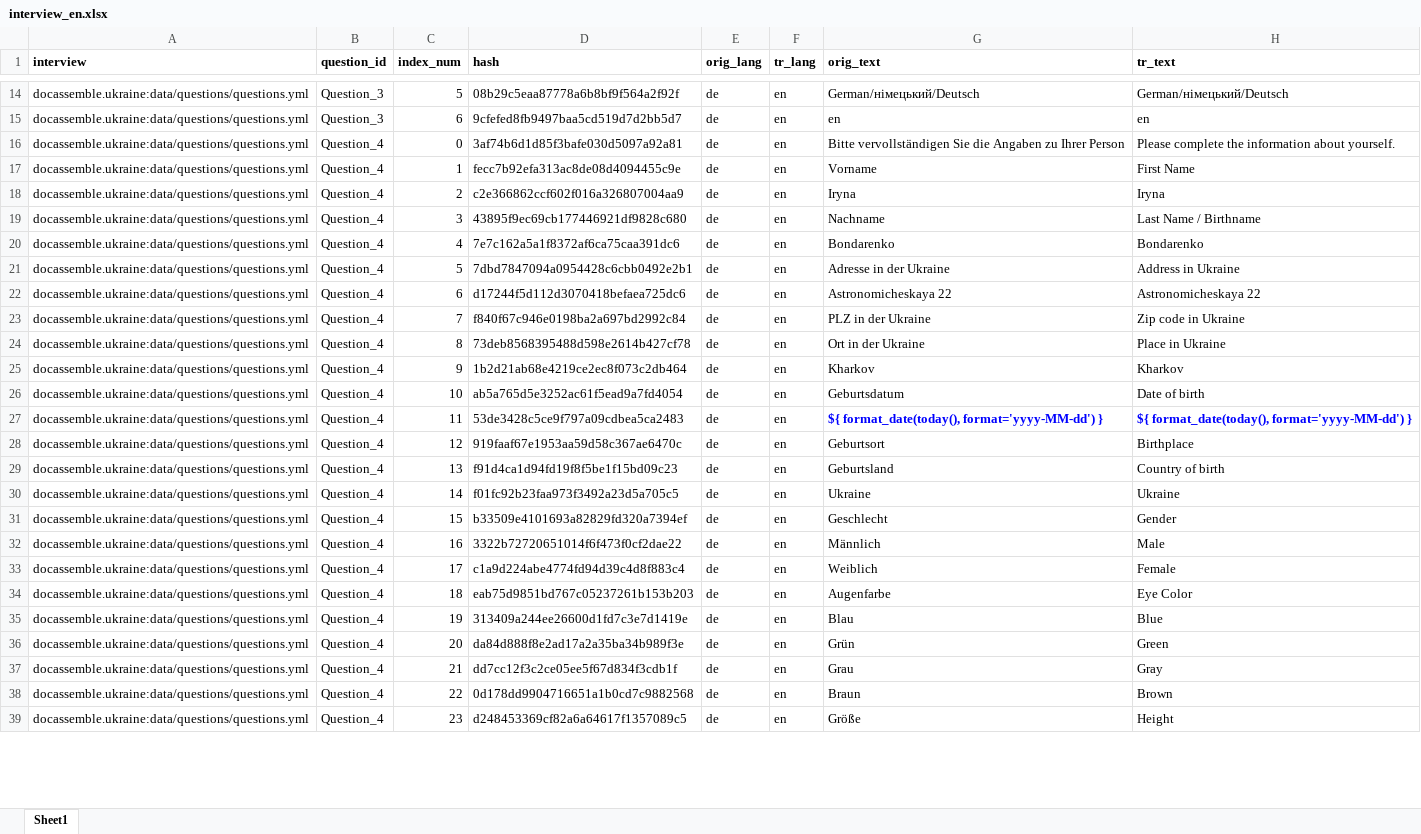
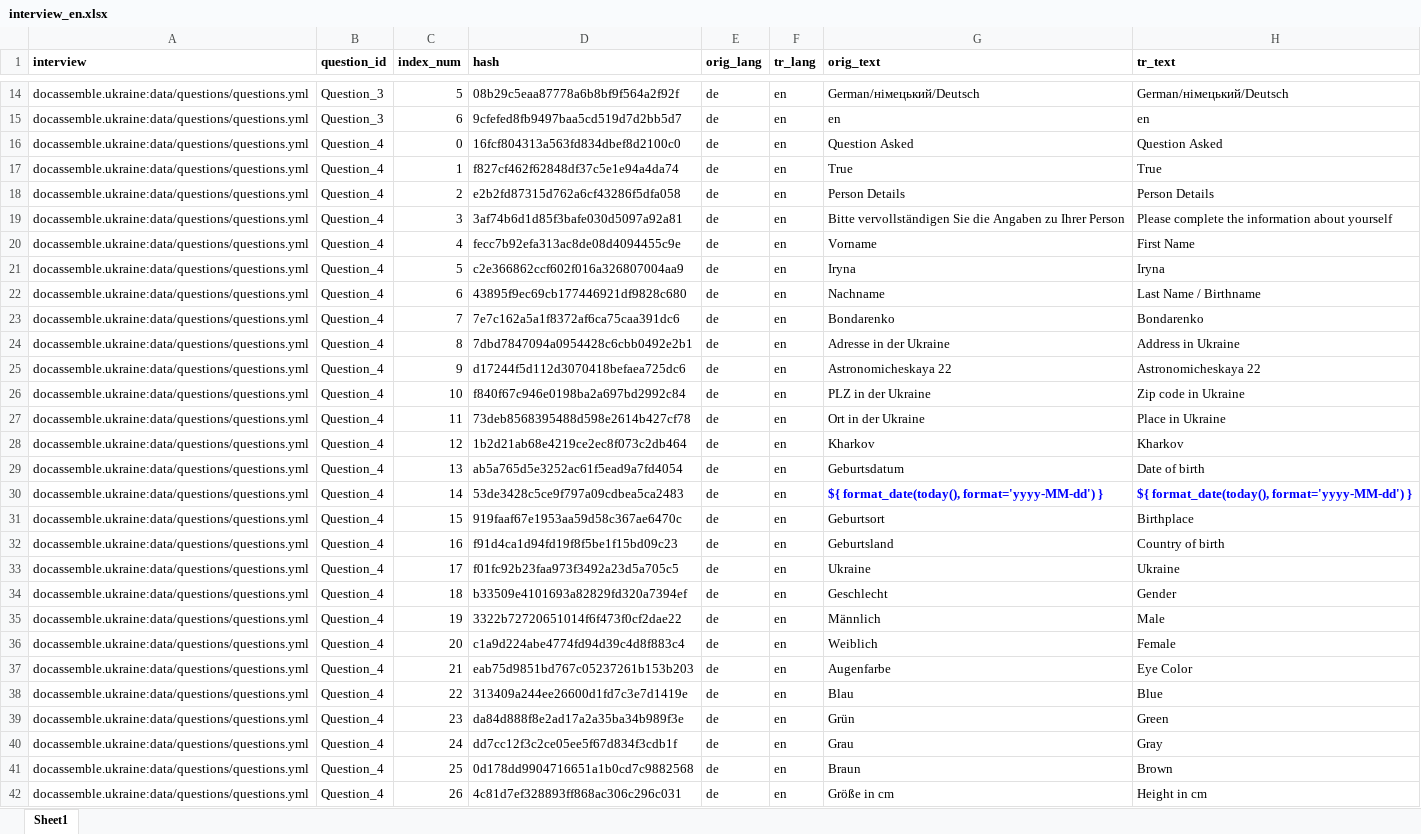
Before and after one commit to TripliQ/docassemble-ukraine, an Excel workbook: docassemble/ukraine/data/sources/interview_en.xlsx, sheet Sheet1, drawn as a sheet; only a part is shown, gaps mark what is left out; values as stored, in another font and other column widths than the file's, no borders; addresses are those after the commit; the diff covers the shown part only; the diff names each change by its address in the sheet, - before the commit and + after, or states it on an @@ line.

Commit message:
feat: fixes translation and height in cm

```diff
--- a/docassemble/ukraine/data/sources/interview_en.xlsx (sheet Sheet1)
+++ b/docassemble/ukraine/data/sources/interview_en.xlsx (sheet Sheet1)
+row 16: docassemble.ukraine:data/questions/questions.yml | Question_4 | 0 | 16fcf804313a563fd834dbef8d2100c0 | de | en | Question Asked | Question Asked
+row 17: docassemble.ukraine:data/questions/questions.yml | Question_4 | 1 | f827cf462f62848df37c5e1e94a4da74 | de | en | True | True
+row 18: docassemble.ukraine:data/questions/questions.yml | Question_4 | 2 | e2b2fd87315d762a6cf43286f5dfa058 | de | en | Person Details | Person Details
-C19 (index_num): 0
+C19 (index_num): 3
-H19 (tr_text): …information about yourself.
+H19 (tr_text): …information about yourself
-C20 (index_num): 1
+C20 (index_num): 4
-C21 (index_num): 2
+C21 (index_num): 5
-C22 (index_num): 3
+C22 (index_num): 6
-C23 (index_num): 4
+C23 (index_num): 7
-C24 (index_num): 5
+C24 (index_num): 8
-C25 (index_num): 6
+C25 (index_num): 9
-C26 (index_num): 7
+C26 (index_num): 10
-C27 (index_num): 8
+C27 (index_num): 11
-C28 (index_num): 9
+C28 (index_num): 12
-C29 (index_num): 10
+C29 (index_num): 13
-C30 (index_num): 11
+C30 (index_num): 14
-C31 (index_num): 12
+C31 (index_num): 15
-C32 (index_num): 13
+C32 (index_num): 16
-C33 (index_num): 14
+C33 (index_num): 17
-C34 (index_num): 15
+C34 (index_num): 18
-C35 (index_num): 16
+C35 (index_num): 19
-C36 (index_num): 17
+C36 (index_num): 20
-C37 (index_num): 18
+C37 (index_num): 21
-C38 (index_num): 19
+C38 (index_num): 22
-C39 (index_num): 20
+C39 (index_num): 23
-C40 (index_num): 21
+C40 (index_num): 24
-C41 (index_num): 22
+C41 (index_num): 25
-C42 (index_num): 23
+C42 (index_num): 26
-D42 (hash): d248453369cf82a6a64617f1357089c5
+D42 (hash): 4c81d7ef328893ff868ac306c296c031
-G42 (orig_text): Größe
+G42 (orig_text): Größe in cm
-H42 (tr_text): Height
+H42 (tr_text): Height in cm
```
Also changed, not shown: other rows of this sheet, 2 other files.
